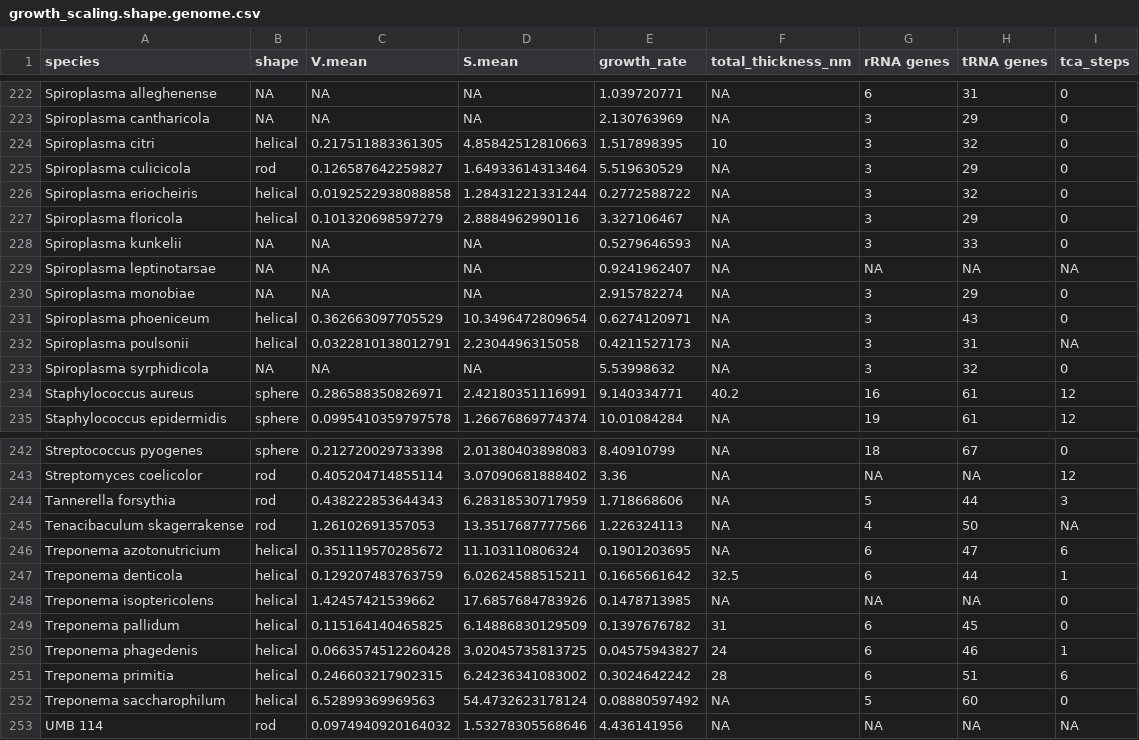
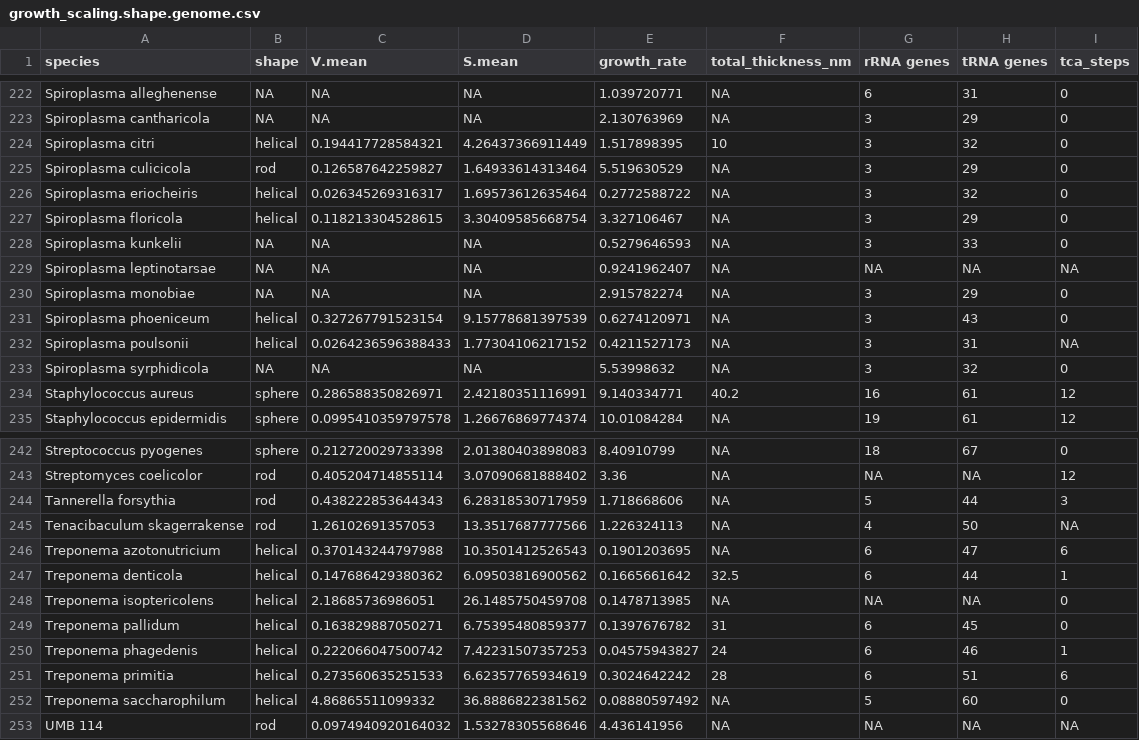
Before and after one commit to BogiTrick/growth_scaling_envelope, a CSV file: data/main/growth_scaling.shape.genome.csv, drawn as a sheet; only a part is shown, gaps mark what is left out; the diff covers the shown part only.

```diff
--- a/data/main/growth_scaling.shape.genome.csv
+++ b/data/main/growth_scaling.shape.genome.csv
@@ -223,6 +223,6 @@
 "Spiroplasma cantharicola",NA,NA,NA,2.130763969,NA,3,29,0
-"Spiroplasma citri","helical",0.217511883361305,4.85842512810663,1.517898395,10,3,32,0
+"Spiroplasma citri","helical",0.194417728584321,4.26437366911449,1.517898395,10,3,32,0
 "Spiroplasma culicicola","rod",0.126587642259827,1.64933614313464,5.519630529,NA,3,29,0
-"Spiroplasma eriocheiris","helical",0.0192522938088858,1.28431221331244,0.2772588722,NA,3,32,0
-"Spiroplasma floricola","helical",0.101320698597279,2.8884962990116,3.327106467,NA,3,29,0
+"Spiroplasma eriocheiris","helical",0.026345269316317,1.69573612635464,0.2772588722,NA,3,32,0
+"Spiroplasma floricola","helical",0.118213304528615,3.30409585668754,3.327106467,NA,3,29,0
 "Spiroplasma kunkelii",NA,NA,NA,0.5279646593,NA,3,33,0
@@ -230,4 +230,4 @@
 "Spiroplasma monobiae",NA,NA,NA,2.915782274,NA,3,29,0
-"Spiroplasma phoeniceum","helical",0.362663097705529,10.3496472809654,0.6274120971,NA,3,43,0
-"Spiroplasma poulsonii","helical",0.0322810138012791,2.2304496315058,0.4211527173,NA,3,31,NA
+"Spiroplasma phoeniceum","helical",0.327267791523154,9.15778681397539,0.6274120971,NA,3,43,0
+"Spiroplasma poulsonii","helical",0.0264236596388433,1.77304106217152,0.4211527173,NA,3,31,NA
 "Spiroplasma syrphidicola",NA,NA,NA,5.53998632,NA,3,32,0
@@ -245,9 +245,9 @@
 "Tenacibaculum skagerrakense","rod",1.26102691357053,13.3517687777566,1.226324113,NA,4,50,NA
-"Treponema azotonutricium","helical",0.351119570285672,11.103110806324,0.1901203695,NA,6,47,6
-"Treponema denticola","helical",0.129207483763759,6.02624588515211,0.1665661642,32.5,6,44,1
-"Treponema isoptericolens","helical",1.42457421539662,17.6857684783926,0.1478713985,NA,NA,NA,0
-"Treponema pallidum","helical",0.115164140465825,6.14886830129509,0.1397676782,31,6,45,0
-"Treponema phagedenis","helical",0.0663574512260428,3.02045735813725,0.04575943827,24,6,46,1
-"Treponema primitia","helical",0.246603217902315,6.24236341083002,0.3024642242,28,6,51,6
-"Treponema saccharophilum","helical",6.52899369969563,54.4732623178124,0.08880597492,NA,5,60,0
+"Treponema azotonutricium","helical",0.370143244797988,10.3501412526543,0.1901203695,NA,6,47,6
+"Treponema denticola","helical",0.147686429380362,6.09503816900562,0.1665661642,32.5,6,44,1
+"Treponema isoptericolens","helical",2.18685736986051,26.1485750459708,0.1478713985,NA,NA,NA,0
+"Treponema pallidum","helical",0.163829887050271,6.75395480859377,0.1397676782,31,6,45,0
+"Treponema phagedenis","helical",0.222066047500742,7.42231507357253,0.04575943827,24,6,46,1
+"Treponema primitia","helical",0.273560635251533,6.62357765934619,0.3024642242,28,6,51,6
+"Treponema saccharophilum","helical",4.86865511099332,36.8886822381562,0.08880597492,NA,5,60,0
 "UMB 114","rod",0.0974940920164032,1.53278305568646,4.436141956,NA,NA,NA,NA
```
Also changed, not shown: 64 edited cells elsewhere in this file, data/main/growth_scaling.shape.envelope_corrected.csv, data/main/proteome_scaling.csv, 1 other file.
